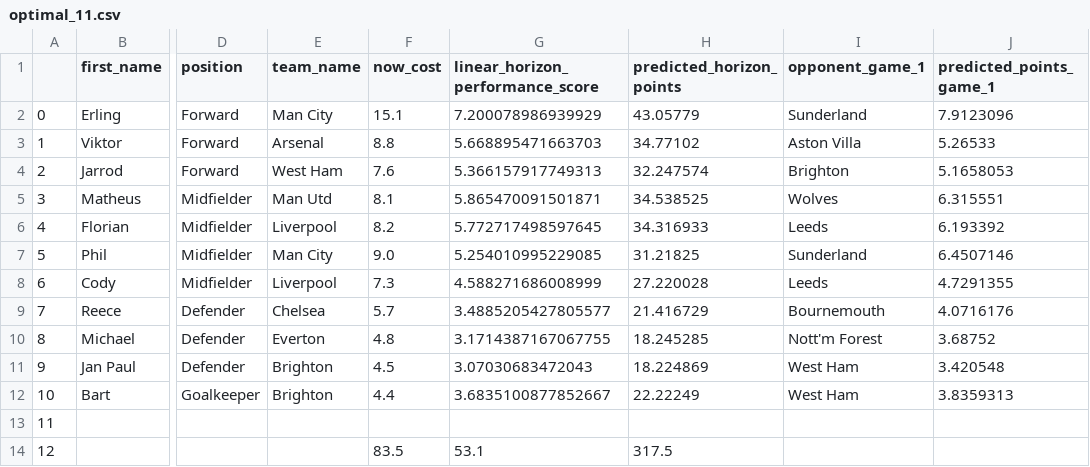
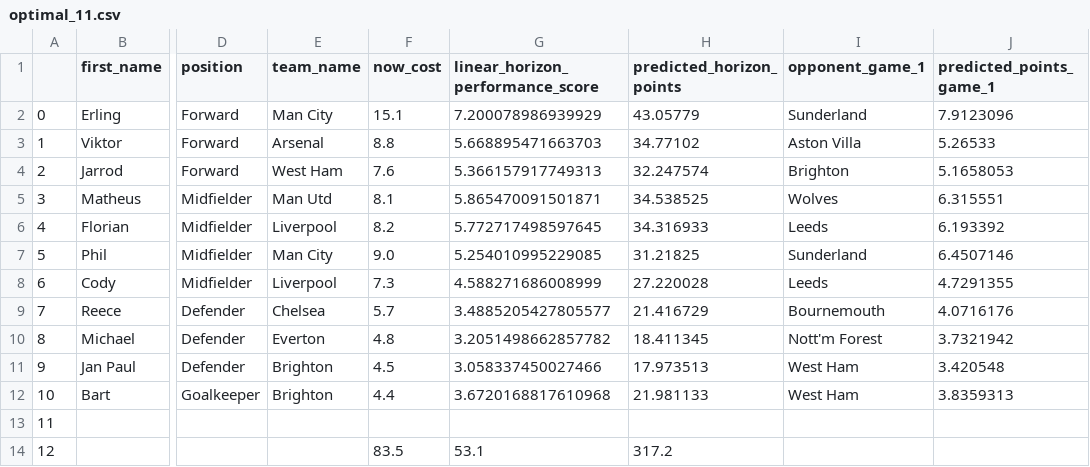
Before and after one commit to matecsapo/Fantasy-Premier-League-Model, a CSV file: predictions/GW_19/model_V2_ESI/optimal_11.csv, drawn as a sheet; only a part is shown, gaps mark what is left out; the diff names each change by its address in the sheet, - before the commit and + after, or states it on an @@ line.

```diff
--- a/predictions/GW_19/model_V2_ESI/optimal_11.csv
+++ b/predictions/GW_19/model_V2_ESI/optimal_11.csv
-G10 (linear_horizon_performance_score): 3.1714387167067755
+G10 (linear_horizon_performance_score): 3.2051498662857782
-H10 (predicted_horizon_points): 18.245285
+H10 (predicted_horizon_points): 18.411345
-J10 (predicted_points_game_1): 3.68752
+J10 (predicted_points_game_1): 3.7321942
-G11 (linear_horizon_performance_score): 3.07030683472043
+G11 (linear_horizon_performance_score): 3.058337450027466
-H11 (predicted_horizon_points): 18.224869
+H11 (predicted_horizon_points): 17.973513
-G12 (linear_horizon_performance_score): 3.6835100877852667
+G12 (linear_horizon_performance_score): 3.6720168817610968
-H12 (predicted_horizon_points): 22.22249
+H12 (predicted_horizon_points): 21.981133
-H14 (predicted_horizon_points): 317.5
+H14 (predicted_horizon_points): 317.2
```
Also changed, not shown: predictions/GW_19/model_V2/optimal_11.csv, predictions/GW_19/model_V2/predictions.csv, 8 other files.
